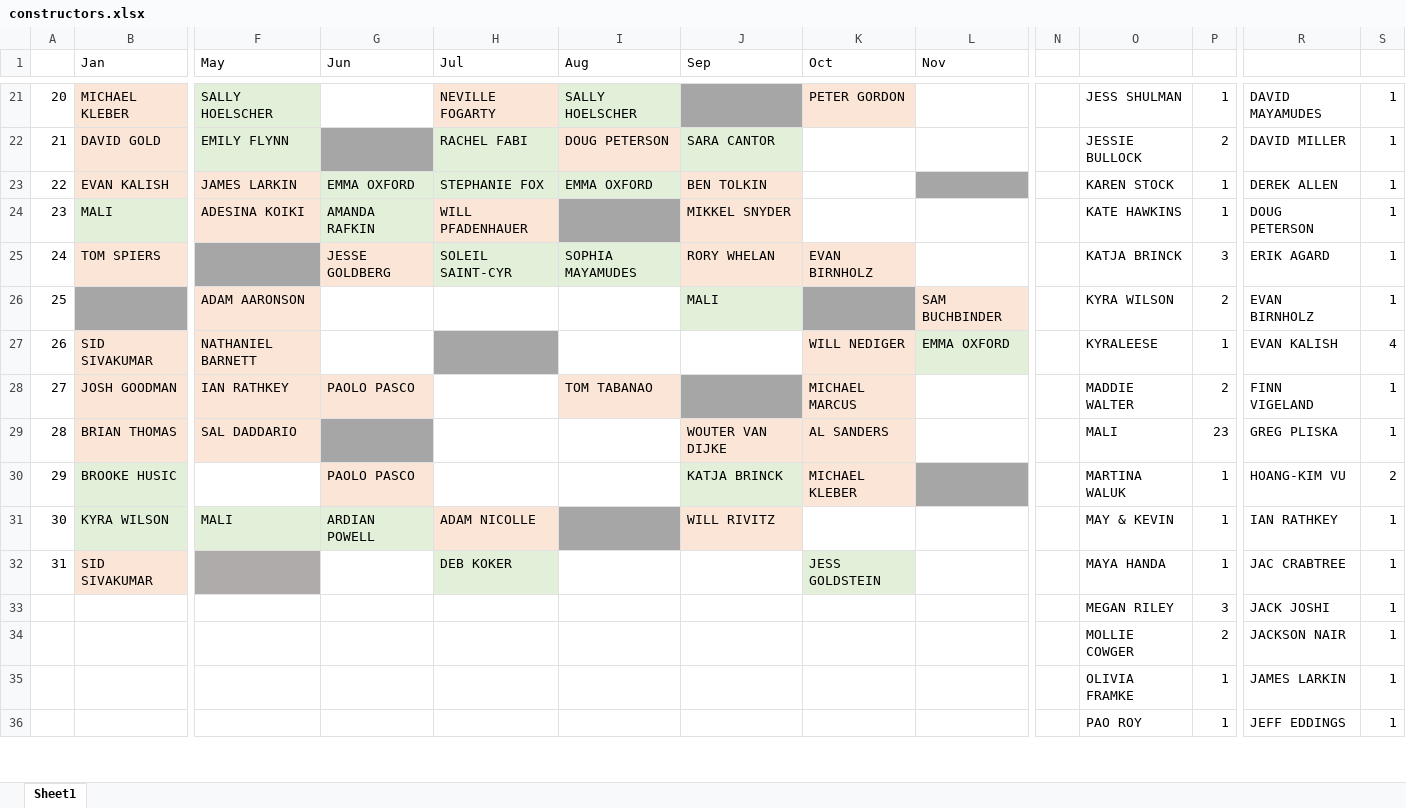
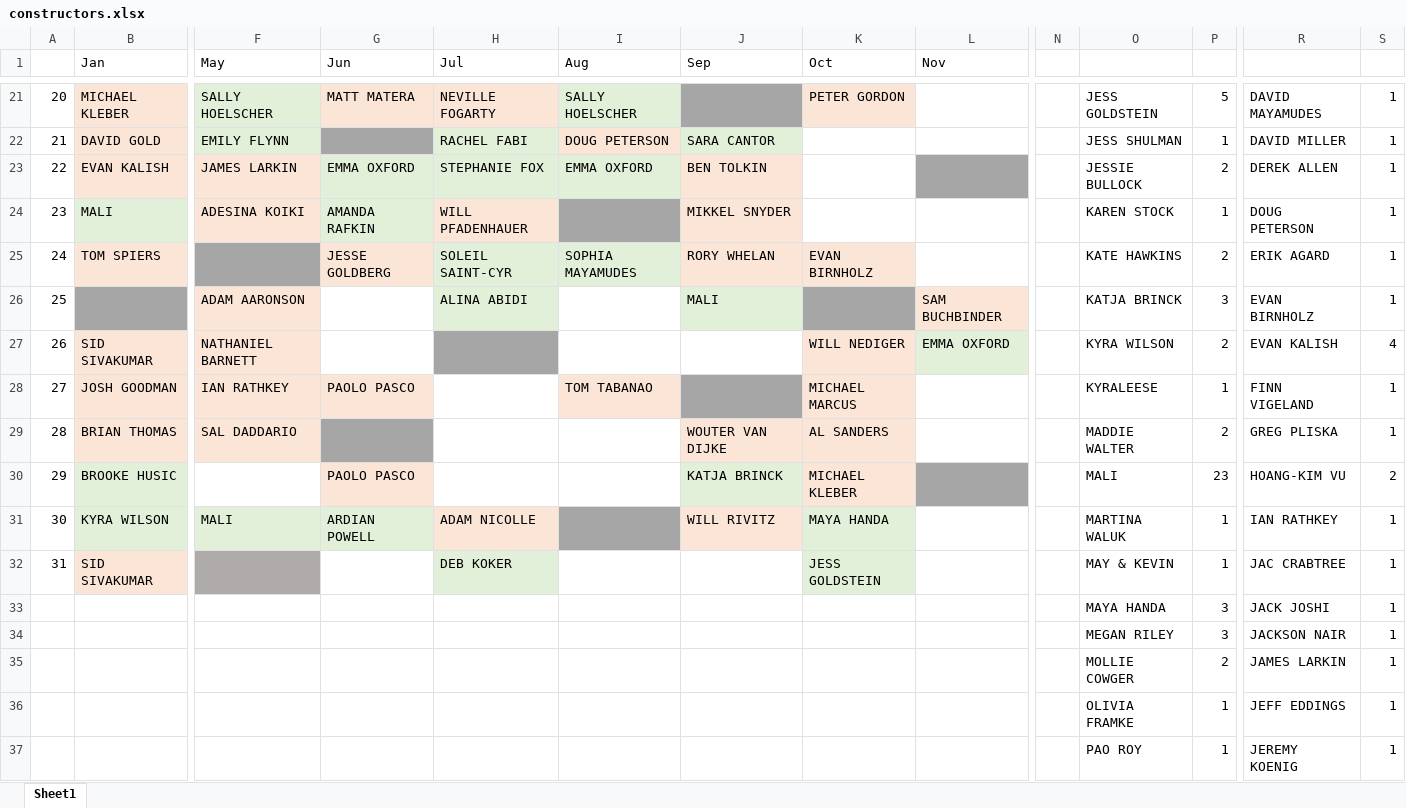
Before and after one commit to malihanda/xw-a-day, an Excel workbook: constructors.xlsx, sheet Sheet1, drawn as a sheet; only a part is shown, gaps mark what is left out; values as stored, in another font and other column widths than the file's, no borders; addresses are those after the commit; rows hold the shown columns only; the diff covers the shown part only; the diff names each change by its address in the sheet, - before the commit and + after, or states it on an @@ line.

```diff
--- a/constructors.xlsx (sheet Sheet1)
+++ b/constructors.xlsx (sheet Sheet1)
-G21 (Jun): (empty)
+G21 (Jun): MATT MATERA
-G21 fill: none
+G21 fill: #FBE5D6
-O21: JESS SHULMAN
+O21: JESS GOLDSTEIN
-P21: 1
+P21: 5
-O22: JESSIE BULLOCK
+O22: JESS SHULMAN
-P22: 2
+P22: 1
-O23: KAREN STOCK
+O23: JESSIE BULLOCK
-P23: 1
+P23: 2
-O24: KATE HAWKINS
+O24: KAREN STOCK
-O25: KATJA BRINCK
+O25: KATE HAWKINS
-P25: 3
+P25: 2
-H26 (Jul): (empty)
+H26 (Jul): ALINA ABIDI
-H26 fill: none
+H26 fill: #E2F0D9
-O26: KYRA WILSON
+O26: KATJA BRINCK
-P26: 2
+P26: 3
-O27: KYRALEESE
+O27: KYRA WILSON
-P27: 1
+P27: 2
-O28: MADDIE WALTER
+O28: KYRALEESE
-P28: 2
+P28: 1
-O29: MALI
+O29: MADDIE WALTER
-P29: 23
+P29: 2
-O30: MARTINA WALUK
+O30: MALI
-P30: 1
+P30: 23
-K31 (Oct): (empty)
+K31 (Oct): MAYA HANDA
-K31 fill: none
+K31 fill: #E2F0D9
-O31: MAY & KEVIN
+O31: MARTINA WALUK
-O32: MAYA HANDA
+O32: MAY & KEVIN
+row 33:  |  |  |  |  |  |  |  |  |  | MAYA HANDA | 3 | JACK JOSHI | 1
-R34: JACK JOSHI
+R34: JACKSON NAIR
-R35: JACKSON NAIR
+R35: JAMES LARKIN
-R36: JAMES LARKIN
+R36: JEFF EDDINGS
-R37: JEFF EDDINGS
+R37: JEREMY KOENIG
```
Also changed, not shown: 1 added row, 46 edited cells and cell formats elsewhere in this sheet, 1 other file.
